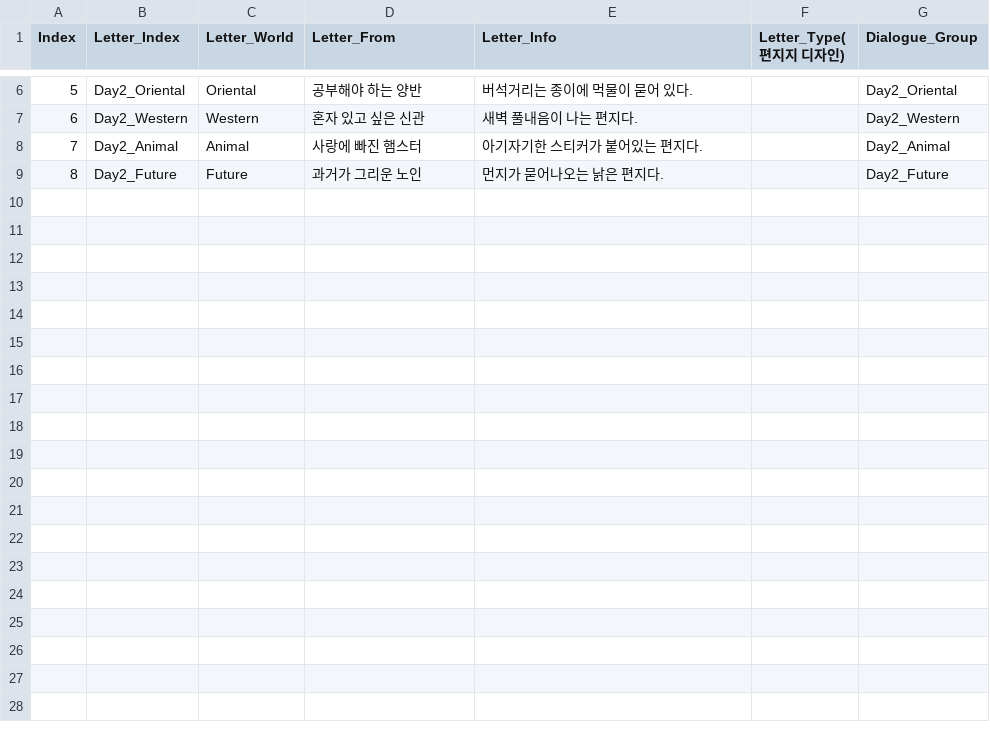
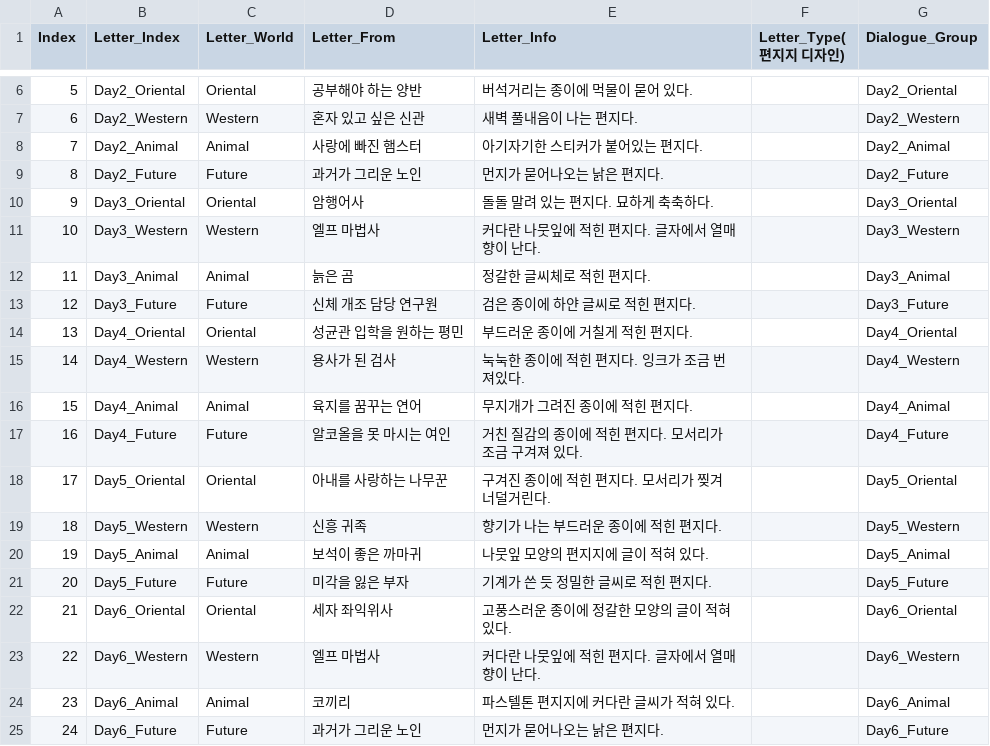
Before and after one commit to ILHWANK/Project-LWC, a CSV file: Assets/Resources/DataTable/LetterTable.csv, drawn as a sheet; only a part is shown, gaps mark what is left out.

```diff
--- a/Assets/Resources/DataTable/LetterTable.csv
+++ b/Assets/Resources/DataTable/LetterTable.csv
@@ -9 +9,17 @@
 8,Day2_Future,Future,과거가 그리운 노인,먼지가 묻어나오는 낡은 편지다.,,Day2_Future
+9,Day3_Oriental,Oriental,암행어사,돌돌 말려 있는 편지다. 묘하게 축축하다.,,Day3_Oriental
+10,Day3_Western,Western,엘프 마법사,커다란 나뭇잎에 적힌 편지다. 글자에서 열매 향이 난다.,,Day3_Western
+11,Day3_Animal,Animal,늙은 곰,정갈한 글씨체로 적힌 편지다.,,Day3_Animal
+12,Day3_Future,Future,신체 개조 담당 연구원,검은 종이에 하얀 글씨로 적힌 편지다.,,Day3_Future
+13,Day4_Oriental,Oriental,성균관 입학을 원하는 평민,부드러운 종이에 거칠게 적힌 편지다.,,Day4_Oriental
+14,Day4_Western,Western,용사가 된 검사,눅눅한 종이에 적힌 편지다. 잉크가 조금 번져있다.,,Day4_Western
+15,Day4_Animal,Animal,육지를 꿈꾸는 연어,무지개가 그려진 종이에 적힌 편지다.,,Day4_Animal
+16,Day4_Future,Future,알코올을 못 마시는 여인,거친 질감의 종이에 적힌 편지다. 모서리가 조금 구겨져 있다.,,Day4_Future
+17,Day5_Oriental,Oriental,아내를 사랑하는 나무꾼,구겨진 종이에 적힌 편지다. 모서리가 찢겨 너덜거린다.,,Day5_Oriental
+18,Day5_Western,Western,신흥 귀족,향기가 나는 부드러운 종이에 적힌 편지다.,,Day5_Western
+19,Day5_Animal,Animal,보석이 좋은 까마귀,나뭇잎 모양의 편지지에 글이 적혀 있다.,,Day5_Animal
+20,Day5_Future,Future,미각을 잃은 부자,기계가 쓴 듯 정밀한 글씨로 적힌 편지다.,,Day5_Future
+21,Day6_Oriental,Oriental,세자 좌익위사,고풍스러운 종이에 정갈한 모양의 글이 적혀 있다.,,Day6_Oriental
+22,Day6_Western,Western,엘프 마법사,커다란 나뭇잎에 적힌 편지다. 글자에서 열매 향이 난다.,,Day6_Western
+23,Day6_Animal,Animal,코끼리,파스텔톤 편지지에 커다란 글씨가 적혀 있다.,,Day6_Animal
+24,Day6_Future,Future,과거가 그리운 노인,먼지가 묻어나오는 낡은 편지다.,,Day6_Future
```
Also changed, not shown: Assets/Resources/DataTable/ChoiceTable.csv, Assets/Resources/DataTable/DialogueTable_Back.csv, 19 other files.
